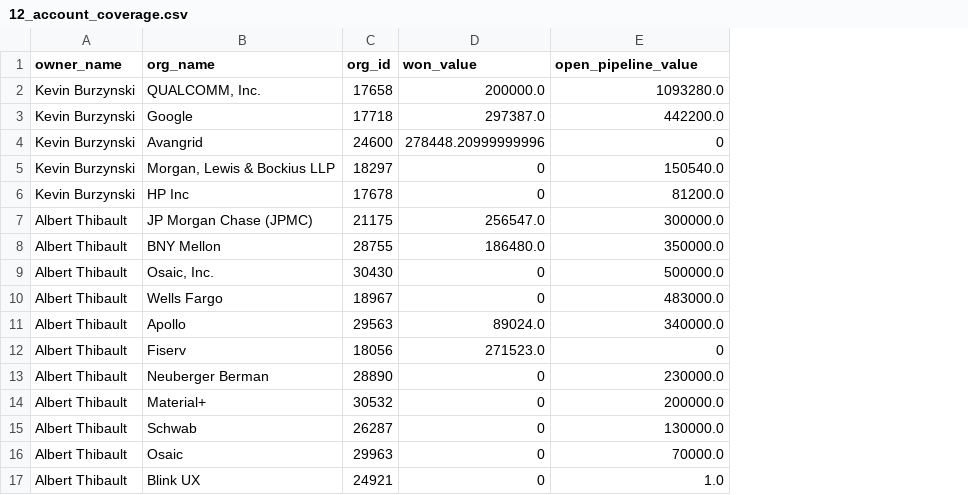
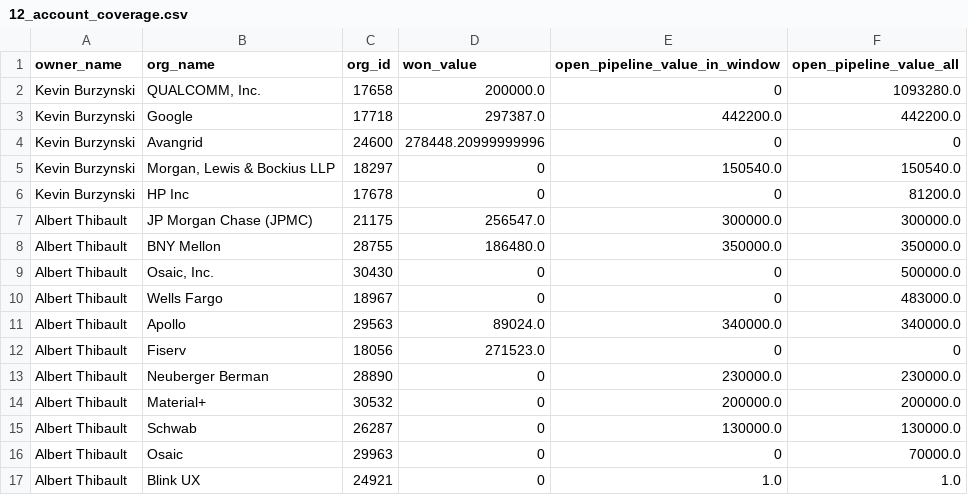
Before and after one commit to jill-heinrich-blink/pipedrive-reporting, a CSV file: docs/data/12_account_coverage.csv, drawn as a sheet; addresses are those after the commit; the diff names each change by its address in the sheet, - before the commit and + after, or states it on an @@ line.

Commit message:
Add in-window open pipeline value to account coverage report

```diff
--- a/docs/data/12_account_coverage.csv
+++ b/docs/data/12_account_coverage.csv
+column E (open_pipeline_value_in_window), rows 2-17: 0 | 442200.0 | 0 | 150540.0 | 0 | 300000.0 | 350000.0 | 0 | 0 | 340000.0 | 0 | 230000.0 | 200000.0 | 130000.0 | 0 | 1.0
-F1: open_pipeline_value
+F1: open_pipeline_value_all
```
Also changed, not shown: 1 other file.
